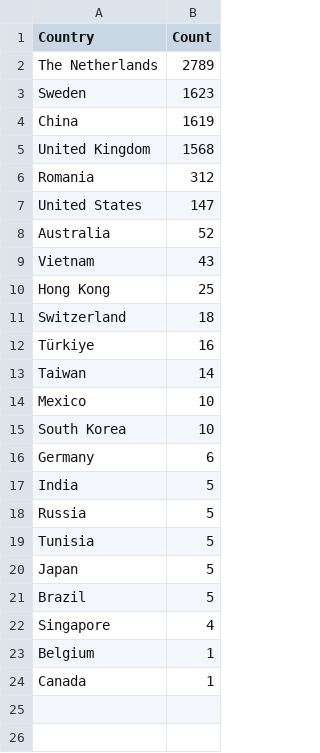
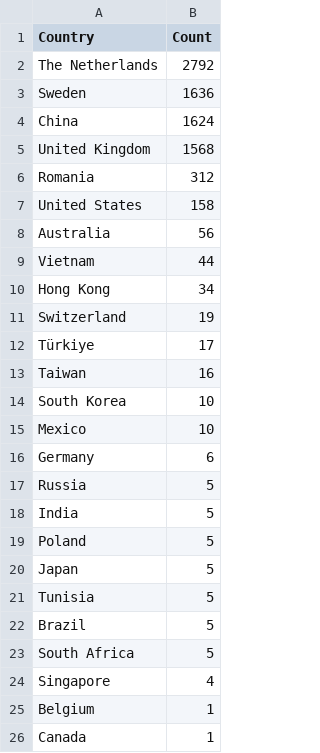
Before and after one commit to Prabhath-de/cowrie-analysis, a CSV file: csv/countries.csv, drawn as a sheet.

```diff
--- a/csv/countries.csv
+++ b/csv/countries.csv
@@ -1,22 +1,24 @@
 Country,Count
-The Netherlands,2789
-Sweden,1623
-China,1619
+The Netherlands,2792
+Sweden,1636
+China,1624
 United Kingdom,1568
 Romania,312
-United States,147
-Australia,52
-Vietnam,43
-Hong Kong,25
-Switzerland,18
-Türkiye,16
-Taiwan,14
+United States,158
+Australia,56
+Vietnam,44
+Hong Kong,34
+Switzerland,19
+Türkiye,17
+Taiwan,16
+South Korea,10
 Mexico,10
-South Korea,10
 Germany,6
+Russia,5
 India,5
-Russia,5
+Poland,5
+Japan,5
 Tunisia,5
-Japan,5
 Brazil,5
+South Africa,5
 Singapore,4
```
Also changed, not shown: csv/all_logs.csv, csv/passwords.csv, 9 other files.
